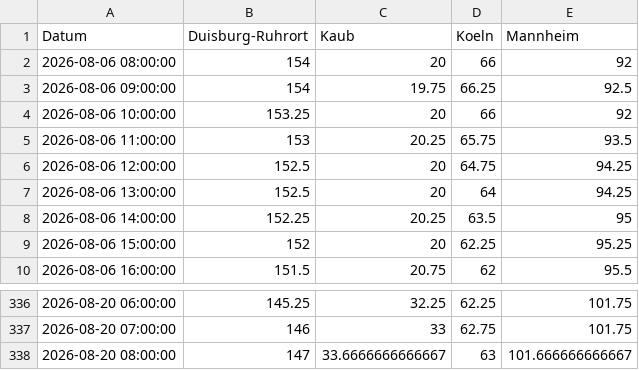
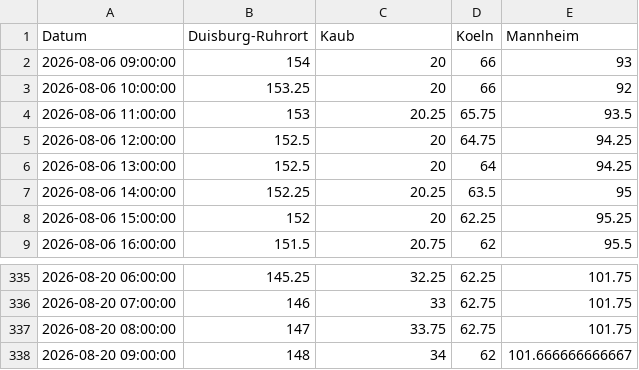
Before and after one commit to robjrentrop/pegelstaende_rhein, a CSV file: pegelstaende_datawrapper.csv, drawn as a sheet; only a part is shown, gaps mark what is left out.

```diff
--- a/pegelstaende_datawrapper.csv
+++ b/pegelstaende_datawrapper.csv
@@ -1,4 +1,3 @@
 "Datum","Duisburg-Ruhrort","Kaub","Koeln","Mannheim"
-"2026-08-06 08:00:00",154,20,66,92
-"2026-08-06 09:00:00",154,19.75,66.25,92.5
+"2026-08-06 09:00:00",154,20,66,93
 "2026-08-06 10:00:00",153.25,20,66,92
@@ -337,2 +336,3 @@
 "2026-08-20 07:00:00",146,33,62.75,101.75
-"2026-08-20 08:00:00",147,33.6666666666667,63,101.666666666667
+"2026-08-20 08:00:00",147,33.75,62.75,101.75
+"2026-08-20 09:00:00",148,34,62,101.666666666667
```
